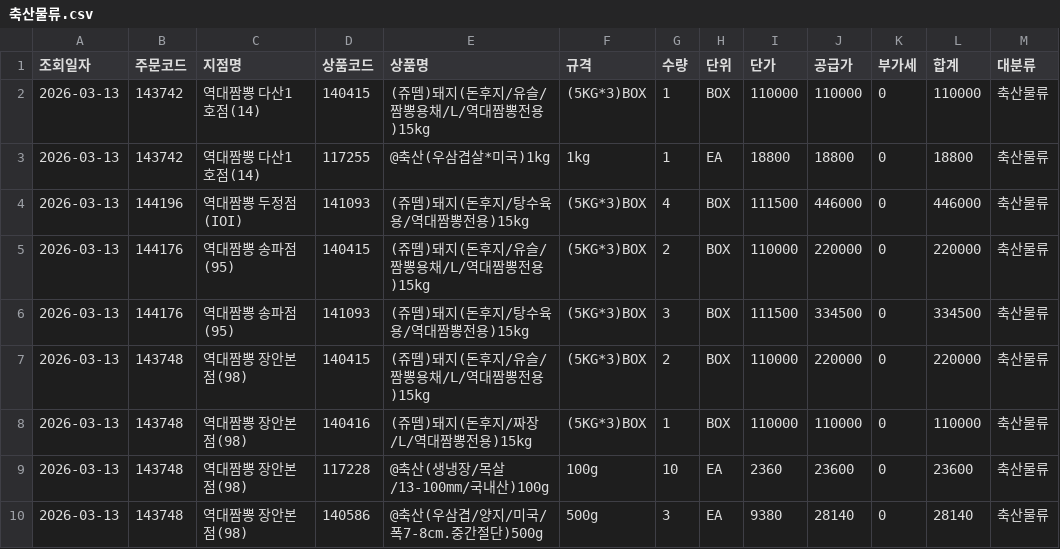
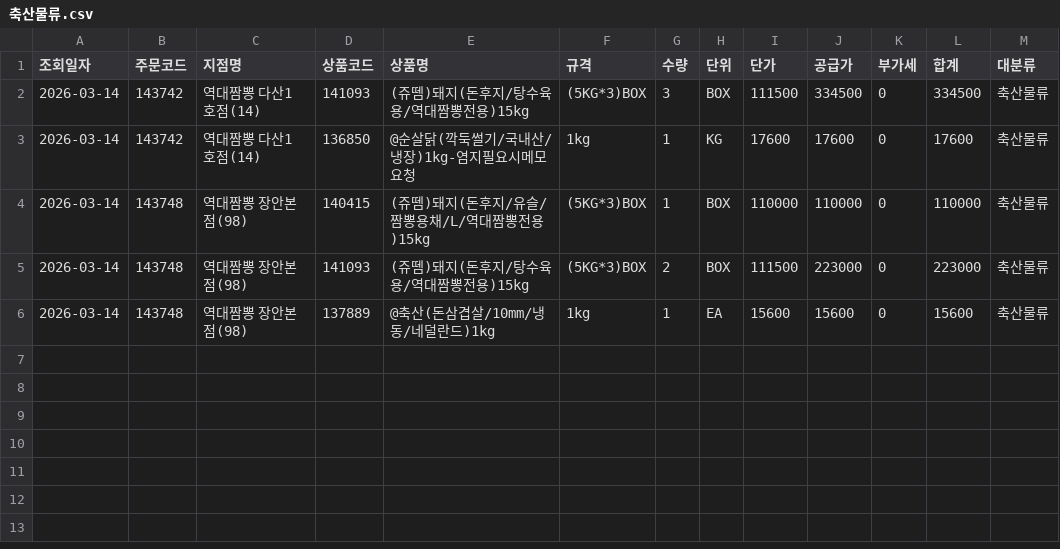
Before and after one commit to dampd21/Sajodaerim, a CSV file: output/by_category/축산물류.csv, drawn as a sheet.

```diff
--- a/output/by_category/축산물류.csv
+++ b/output/by_category/축산물류.csv
@@ -1,10 +1,6 @@
 조회일자,주문코드,지점명,상품코드,상품명,규격,수량,단위,단가,공급가,부가세,합계,대분류
-2026-03-13,143742,역대짬뽕 다산1호점(14),140415,(쥬뗌)돼지(돈후지/유슬/짬뽕용채/L/역대짬뽕전용)15kg,(5KG*3)BOX,1,BOX,110000,110000,0,110000,축산물류
-2026-03-13,143742,역대짬뽕 다산1호점(14),117255,@축산(우삼겹살*미국)1kg,1kg,1,EA,18800,18800,0,18800,축산물류
-2026-03-13,144196,역대짬뽕 두정점(IOI),141093,(쥬뗌)돼지(돈후지/탕수육용/역대짬뽕전용)15kg,(5KG*3)BOX,4,BOX,111500,446000,0,446000,축산물류
-2026-03-13,144176,역대짬뽕 송파점(95),140415,(쥬뗌)돼지(돈후지/유슬/짬뽕용채/L/역대짬뽕전용)15kg,(5KG*3)BOX,2,BOX,110000,220000,0,220000,축산물류
-2026-03-13,144176,역대짬뽕 송파점(95),141093,(쥬뗌)돼지(돈후지/탕수육용/역대짬뽕전용)15kg,(5KG*3)BOX,3,BOX,111500,334500,0,334500,축산물류
-2026-03-13,143748,역대짬뽕 장안본점(98),140415,(쥬뗌)돼지(돈후지/유슬/짬뽕용채/L/역대짬뽕전용)15kg,(5KG*3)BOX,2,BOX,110000,220000,0,220000,축산물류
-2026-03-13,143748,역대짬뽕 장안본점(98),140416,(쥬뗌)돼지(돈후지/짜장/L/역대짬뽕전용)15kg,(5KG*3)BOX,1,BOX,110000,110000,0,110000,축산물류
-2026-03-13,143748,역대짬뽕 장안본점(98),117228,@축산(생냉장/목살/13-100mm/국내산)100g,100g,10,EA,2360,23600,0,23600,축산물류
-2026-03-13,143748,역대짬뽕 장안본점(98),140586,@축산(우삼겹/양지/미국/폭7-8cm.중간절단)500g,500g,3,EA,9380,28140,0,28140,축산물류
+2026-03-14,143742,역대짬뽕 다산1호점(14),141093,(쥬뗌)돼지(돈후지/탕수육용/역대짬뽕전용)15kg,(5KG*3)BOX,3,BOX,111500,334500,0,334500,축산물류
+2026-03-14,143742,역대짬뽕 다산1호점(14),136850,@순살닭(깍둑썰기/국내산/냉장)1kg-염지필요시메모요청,1kg,1,KG,17600,17600,0,17600,축산물류
+2026-03-14,143748,역대짬뽕 장안본점(98),140415,(쥬뗌)돼지(돈후지/유슬/짬뽕용채/L/역대짬뽕전용)15kg,(5KG*3)BOX,1,BOX,110000,110000,0,110000,축산물류
+2026-03-14,143748,역대짬뽕 장안본점(98),141093,(쥬뗌)돼지(돈후지/탕수육용/역대짬뽕전용)15kg,(5KG*3)BOX,2,BOX,111500,223000,0,223000,축산물류
+2026-03-14,143748,역대짬뽕 장안본점(98),137889,@축산(돈삼겹살/10mm/냉동/네덜란드)1kg,1kg,1,EA,15600,15600,0,15600,축산물류
```
Also changed, not shown: output/by_category/수산물류.csv, output/by_category/용품류.csv, 9 other files.
